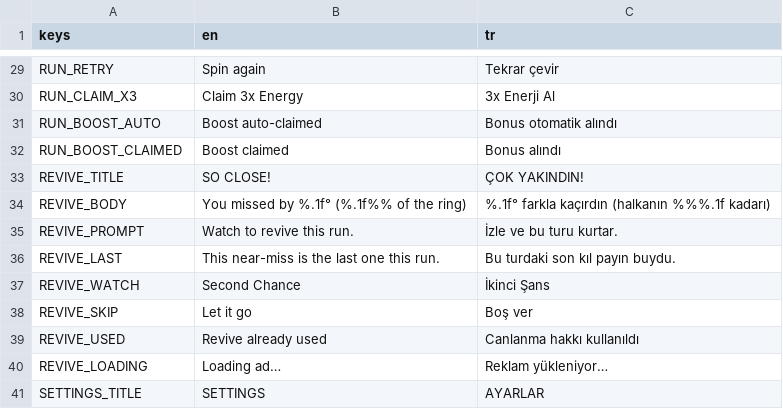
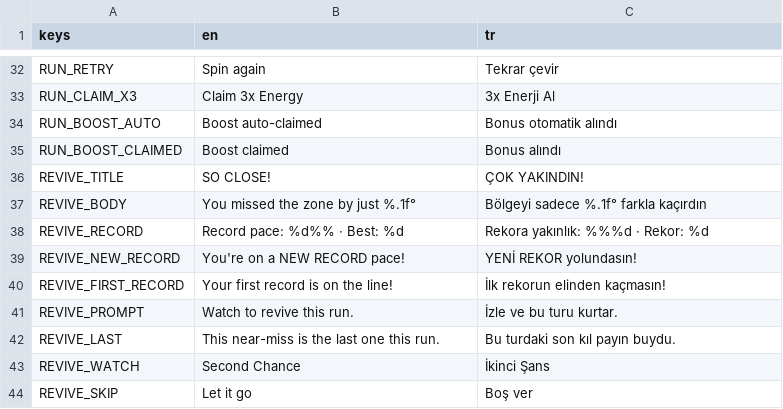
Before and after one commit to AvareGameStudio/loop-engine, a CSV file: translations/strings.csv, drawn as a sheet; only a part is shown, gaps mark what is left out; the shorter side is filled out with more unchanged rows; the diff covers the shown part only.

```diff
--- a/translations/strings.csv
+++ b/translations/strings.csv
@@ -33,3 +36,6 @@ RUN_BOOST_CLAIMED,Boost claimed,Bonus alındı
 REVIVE_TITLE,SO CLOSE!,ÇOK YAKINDIN!
-REVIVE_BODY,You missed by %.1f°  (%.1f%% of the ring),%.1f° farkla kaçırdın  (halkanın %%%.1f kadarı)
+REVIVE_BODY,You missed the zone by just %.1f°,Bölgeyi sadece %.1f° farkla kaçırdın
+REVIVE_RECORD,Record pace: %d%%  ·  Best: %d,Rekora yakınlık: %%%d  ·  Rekor: %d
+REVIVE_NEW_RECORD,You're on a NEW RECORD pace!,YENİ REKOR yolundasın!
+REVIVE_FIRST_RECORD,Your first record is on the line!,İlk rekorun elinden kaçmasın!
 REVIVE_PROMPT,Watch to revive this run.,İzle ve bu turu kurtar.
```
Also changed, not shown: 18 added rows and 2 removed rows elsewhere in this file, 19 other files.
